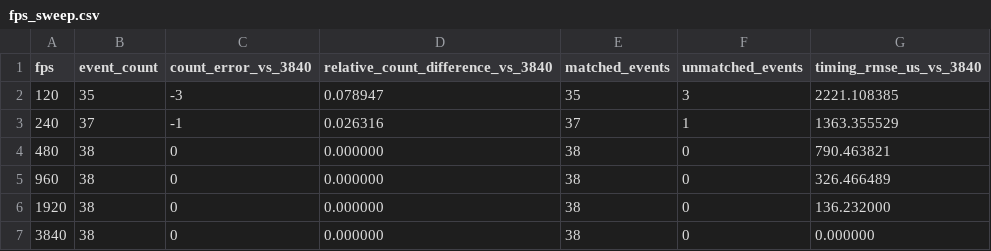
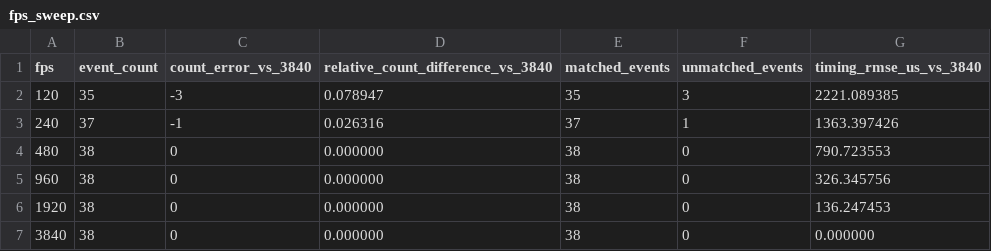
Before and after one commit to YDxun/Event-Camera-Simulator, a CSV file: output/experiments/fps_sweep.csv, drawn as a sheet.

Commit message:
Regenerate validation and experiment artifacts

```diff
--- a/output/experiments/fps_sweep.csv
+++ b/output/experiments/fps_sweep.csv
@@ -1,7 +1,7 @@
 fps,event_count,count_error_vs_3840,relative_count_difference_vs_3840,matched_events,unmatched_events,timing_rmse_us_vs_3840
-120,35,-3,0.078947,35,3,2221.108385
-240,37,-1,0.026316,37,1,1363.355529
-480,38,0,0.000000,38,0,790.463821
-960,38,0,0.000000,38,0,326.466489
-1920,38,0,0.000000,38,0,136.232000
+120,35,-3,0.078947,35,3,2221.089385
+240,37,-1,0.026316,37,1,1363.397426
+480,38,0,0.000000,38,0,790.723553
+960,38,0,0.000000,38,0,326.345756
+1920,38,0,0.000000,38,0,136.247453
 3840,38,0,0.000000,38,0,0.000000
```
Also changed, not shown: 25 other files.
